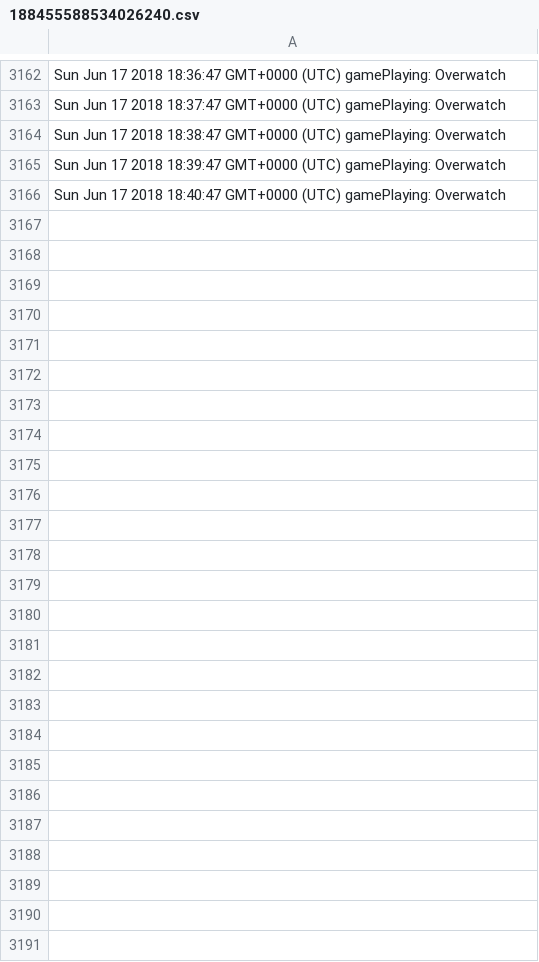
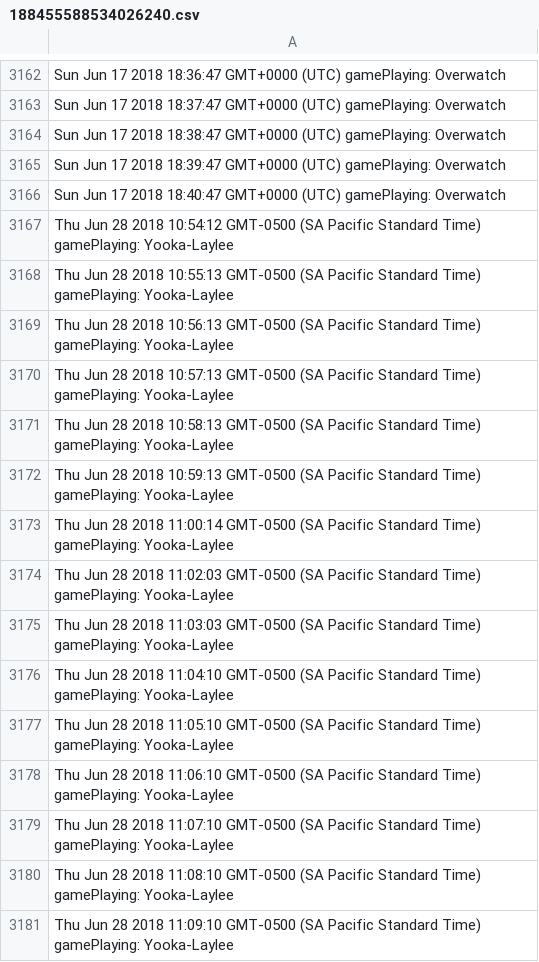
Before and after one commit to Sniperkillerut/Discord-bot-2.0, a CSV file: data/userdata/188455588534026240.csv, drawn as a sheet; only a part is shown, gaps mark what is left out; the diff names each change by its address in the sheet, - before the commit and + after, or states it on an @@ line.

```diff
--- a/data/userdata/188455588534026240.csv
+++ b/data/userdata/188455588534026240.csv
+row 3167: Thu Jun 28 2018 10:54:12 GMT-0500 (SA Pacific Standard Time) gamePlaying: Yooka-Laylee
+row 3168: Thu Jun 28 2018 10:55:13 GMT-0500 (SA Pacific Standard Time) gamePlaying: Yooka-Laylee
+row 3169: Thu Jun 28 2018 10:56:13 GMT-0500 (SA Pacific Standard Time) gamePlaying: Yooka-Laylee
+row 3170: Thu Jun 28 2018 10:57:13 GMT-0500 (SA Pacific Standard Time) gamePlaying: Yooka-Laylee
+row 3171: Thu Jun 28 2018 10:58:13 GMT-0500 (SA Pacific Standard Time) gamePlaying: Yooka-Laylee
+row 3172: Thu Jun 28 2018 10:59:13 GMT-0500 (SA Pacific Standard Time) gamePlaying: Yooka-Laylee
+row 3173: Thu Jun 28 2018 11:00:14 GMT-0500 (SA Pacific Standard Time) gamePlaying: Yooka-Laylee
+row 3174: Thu Jun 28 2018 11:02:03 GMT-0500 (SA Pacific Standard Time) gamePlaying: Yooka-Laylee
+row 3175: Thu Jun 28 2018 11:03:03 GMT-0500 (SA Pacific Standard Time) gamePlaying: Yooka-Laylee
+row 3176: Thu Jun 28 2018 11:04:10 GMT-0500 (SA Pacific Standard Time) gamePlaying: Yooka-Laylee
+row 3177: Thu Jun 28 2018 11:05:10 GMT-0500 (SA Pacific Standard Time) gamePlaying: Yooka-Laylee
+row 3178: Thu Jun 28 2018 11:06:10 GMT-0500 (SA Pacific Standard Time) gamePlaying: Yooka-Laylee
+row 3179: Thu Jun 28 2018 11:07:10 GMT-0500 (SA Pacific Standard Time) gamePlaying: Yooka-Laylee
+row 3180: Thu Jun 28 2018 11:08:10 GMT-0500 (SA Pacific Standard Time) gamePlaying: Yooka-Laylee
+row 3181: Thu Jun 28 2018 11:09:10 GMT-0500 (SA Pacific Standard Time) gamePlaying: Yooka-Laylee
```
Also changed, not shown: data/userdata/143917043383533568.csv, data/userdata/144913258627727360.csv, 1 other file.
